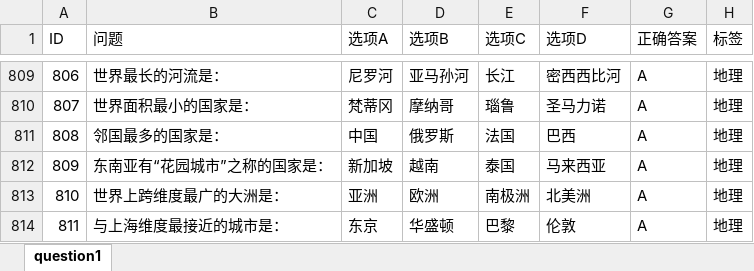
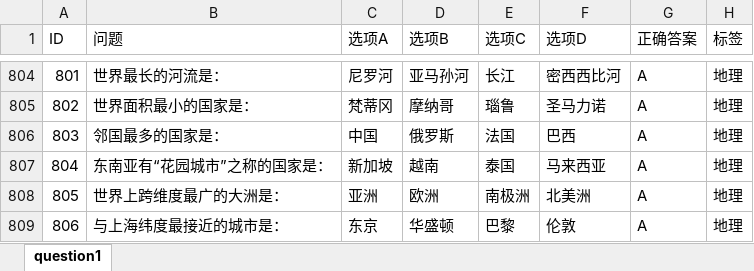
Before and after one commit to jcx6586408/cat_game_server, an Excel workbook: table/question/question1.xlsx, sheet question1, drawn as a sheet; only a part is shown, gaps mark what is left out; values as stored, in another font and other column widths than the file's, no borders; addresses are those after the commit; the diff covers the shown part only; the diff names each change by its address in the sheet, - before the commit and + after, or states it on an @@ line.

```diff
--- a/table/question/question1.xlsx (sheet question1)
+++ b/table/question/question1.xlsx (sheet question1)
@@ column A (ID) renumbered from row 364 down @@
-B809 (问题): 与上海维度最接近的城市是：
+B809 (问题): 与上海纬度最接近的城市是：
```
Also changed, not shown: 5 removed rows and 6 edited cells elsewhere in this sheet, question1.xlsx, 34 other files.
